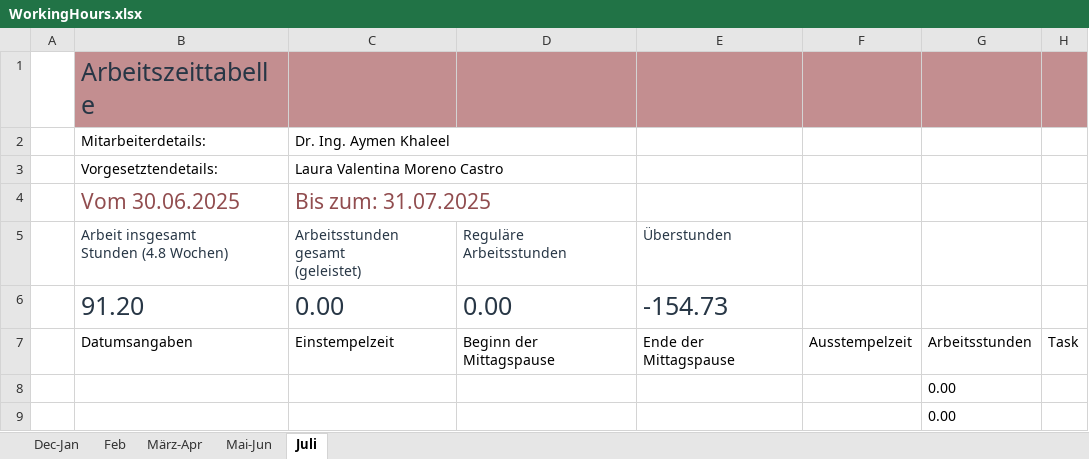
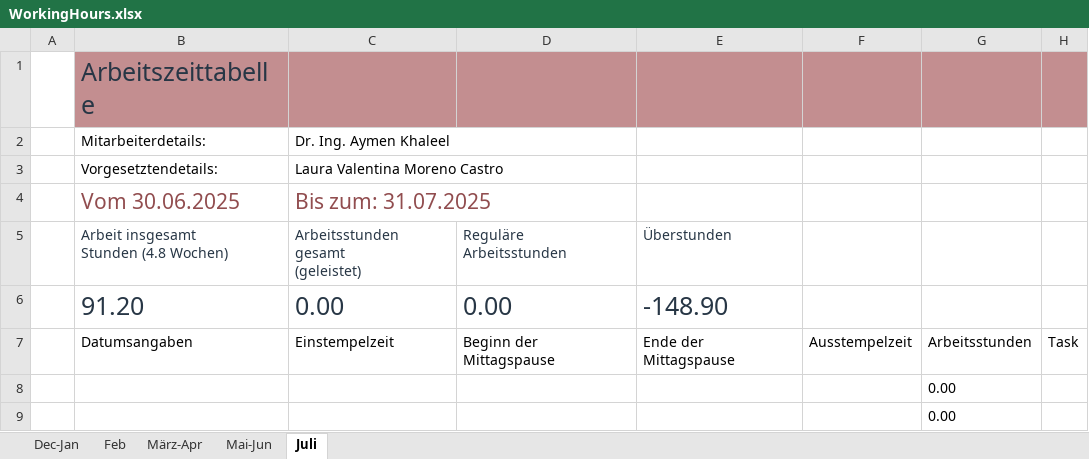
Before and after one commit to lauravmorenoc/DKS, an Excel workbook: WorkingHours.xlsx, sheet Juli, drawn as a sheet; only a part is shown; values as stored, in another font and other column widths than the file's, no borders; table styles not drawn; the diff names each change by its address in the sheet, - before the commit and + after, or states it on an @@ line.

```diff
--- a/WorkingHours.xlsx (sheet Juli)
+++ b/WorkingHours.xlsx (sheet Juli)
-E6: -154.73
+E6: -148.90
```
Also changed, not shown: sheet Mai-Jun, 11 other files.
